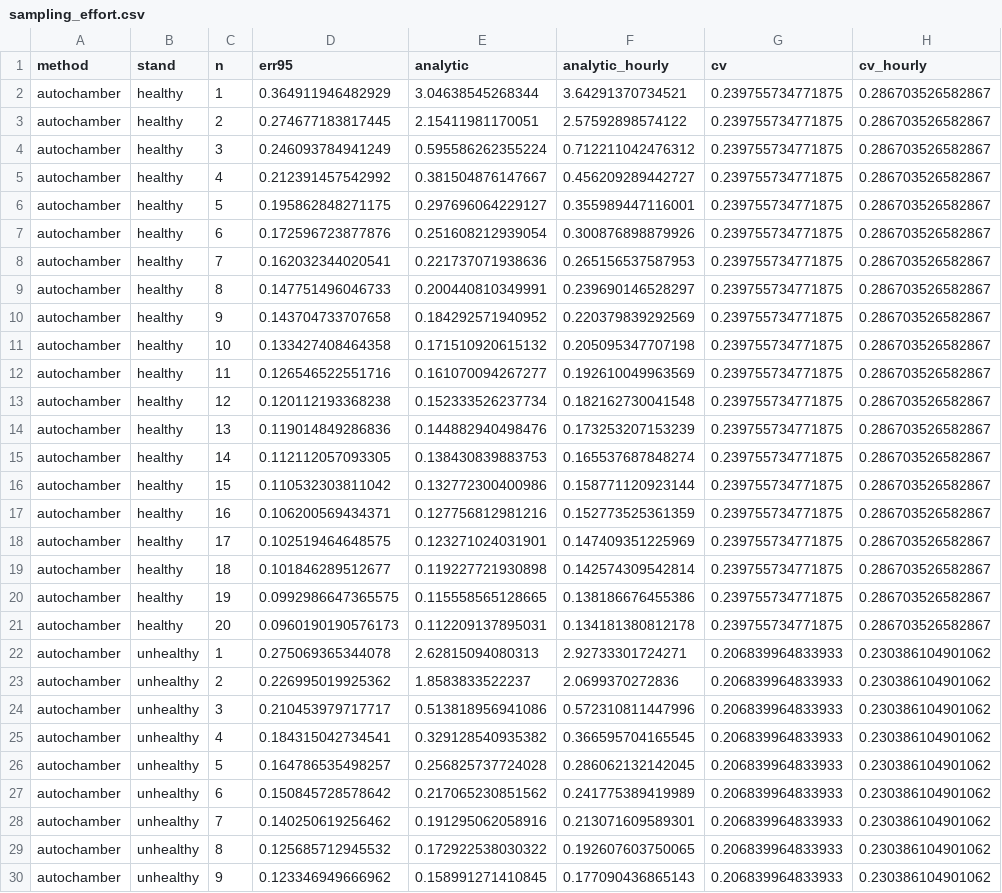
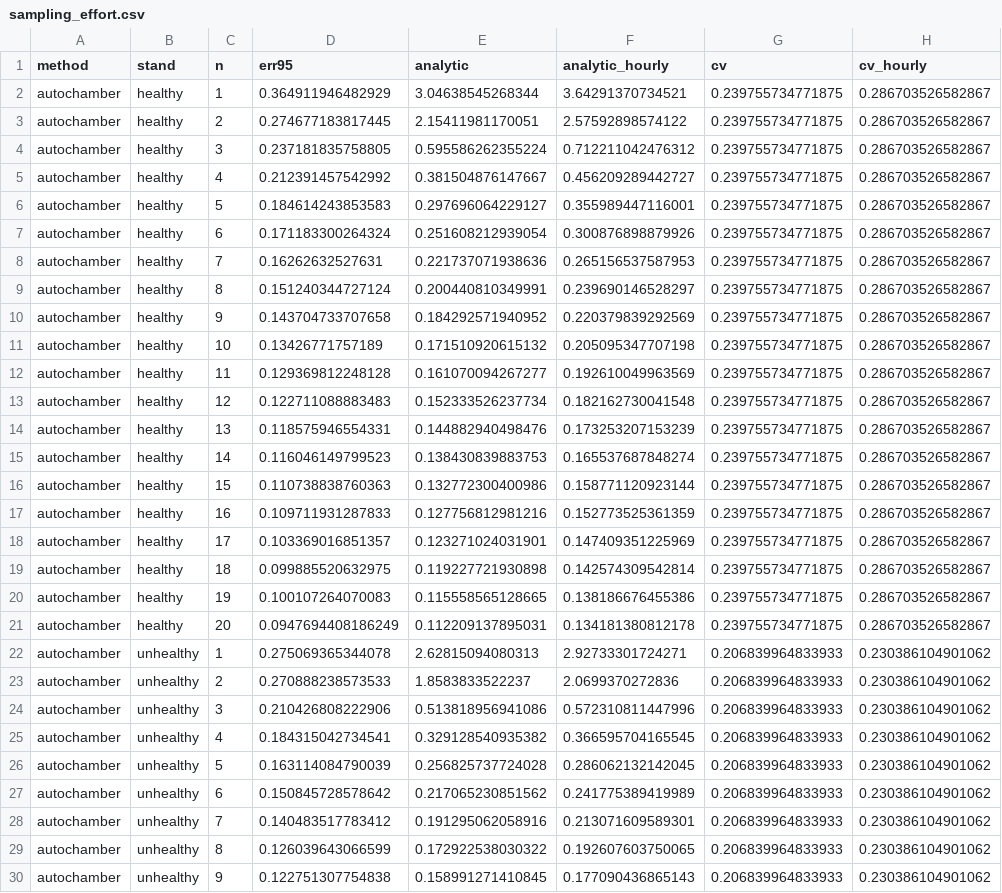
Before and after one commit to elizabethforbes/HarvardForest_fluxbot, a CSV file: manuscript_code/outputs/afm_revision/sampling_effort.csv, drawn as a sheet; only a part is shown; the diff covers the shown part only; the diff names each change by its address in the sheet, - before the commit and + after, or states it on an @@ line.

```diff
--- a/manuscript_code/outputs/afm_revision/sampling_effort.csv
+++ b/manuscript_code/outputs/afm_revision/sampling_effort.csv
-D4 (err95): 0.246093784941249
+D4 (err95): 0.237181835758805
-D6 (err95): 0.195862848271175
+D6 (err95): 0.184614243853583
-D7 (err95): 0.172596723877876
+D7 (err95): 0.171183300264324
-D8 (err95): 0.162032344020541
+D8 (err95): 0.16262632527631
-D9 (err95): 0.147751496046733
+D9 (err95): 0.151240344727124
-D11 (err95): 0.133427408464358
+D11 (err95): 0.13426771757189
-D12 (err95): 0.126546522551716
+D12 (err95): 0.129369812248128
-D13 (err95): 0.120112193368238
+D13 (err95): 0.122711088883483
-D14 (err95): 0.119014849286836
+D14 (err95): 0.118575946554331
-D15 (err95): 0.112112057093305
+D15 (err95): 0.116046149799523
-D16 (err95): 0.110532303811042
+D16 (err95): 0.110738838760363
-D17 (err95): 0.106200569434371
+D17 (err95): 0.109711931287833
-D18 (err95): 0.102519464648575
+D18 (err95): 0.103369016851357
-D19 (err95): 0.101846289512677
+D19 (err95): 0.099885520632975
-D20 (err95): 0.0992986647365575
+D20 (err95): 0.100107264070083
-D21 (err95): 0.0960190190576173
+D21 (err95): 0.0947694408186249
-D23 (err95): 0.226995019925362
+D23 (err95): 0.270888238573533
-D24 (err95): 0.210453979717717
+D24 (err95): 0.210426808222906
-D26 (err95): 0.164786535498257
+D26 (err95): 0.163114084790039
-D28 (err95): 0.140250619256462
+D28 (err95): 0.140483517783412
-D29 (err95): 0.125685712945532
+D29 (err95): 0.126039643066599
-D30 (err95): 0.123346949666962
+D30 (err95): 0.122751307754838
```
Also changed, not shown: 45 edited cells elsewhere in this file, manuscript_code/outputs/afm_revision/numbers_all.csv, manuscript_code/outputs/afm_revision/numbers_for_text.csv, 15 other files.
